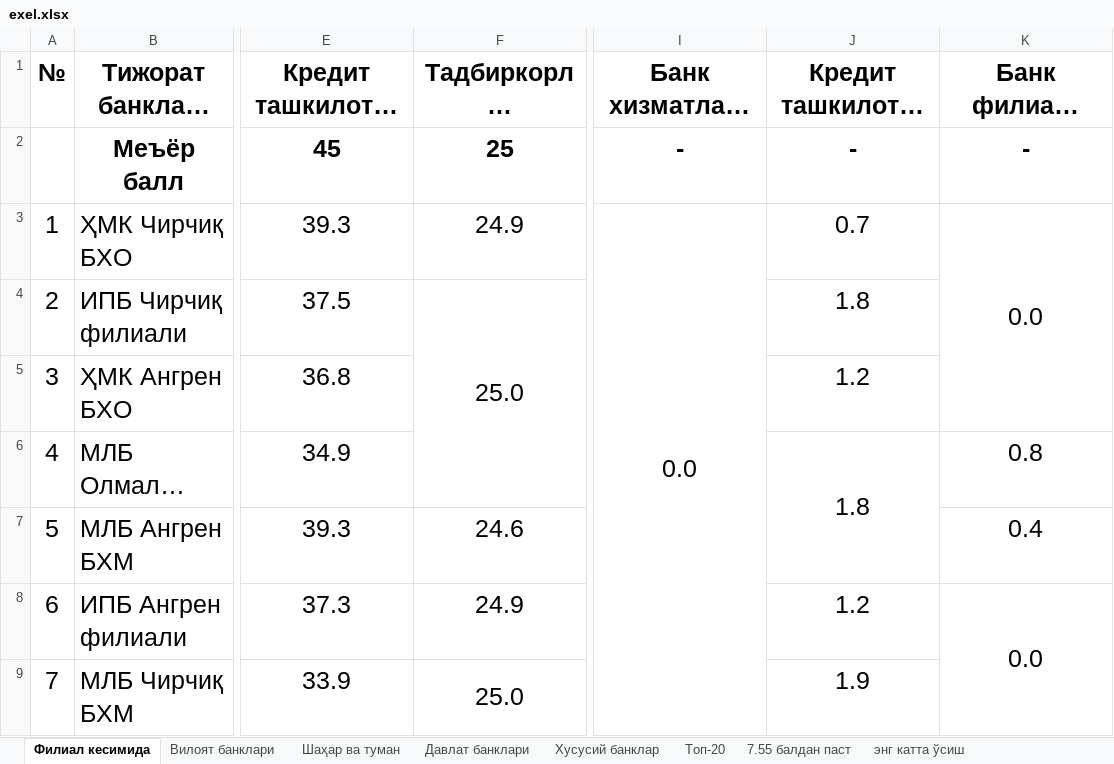
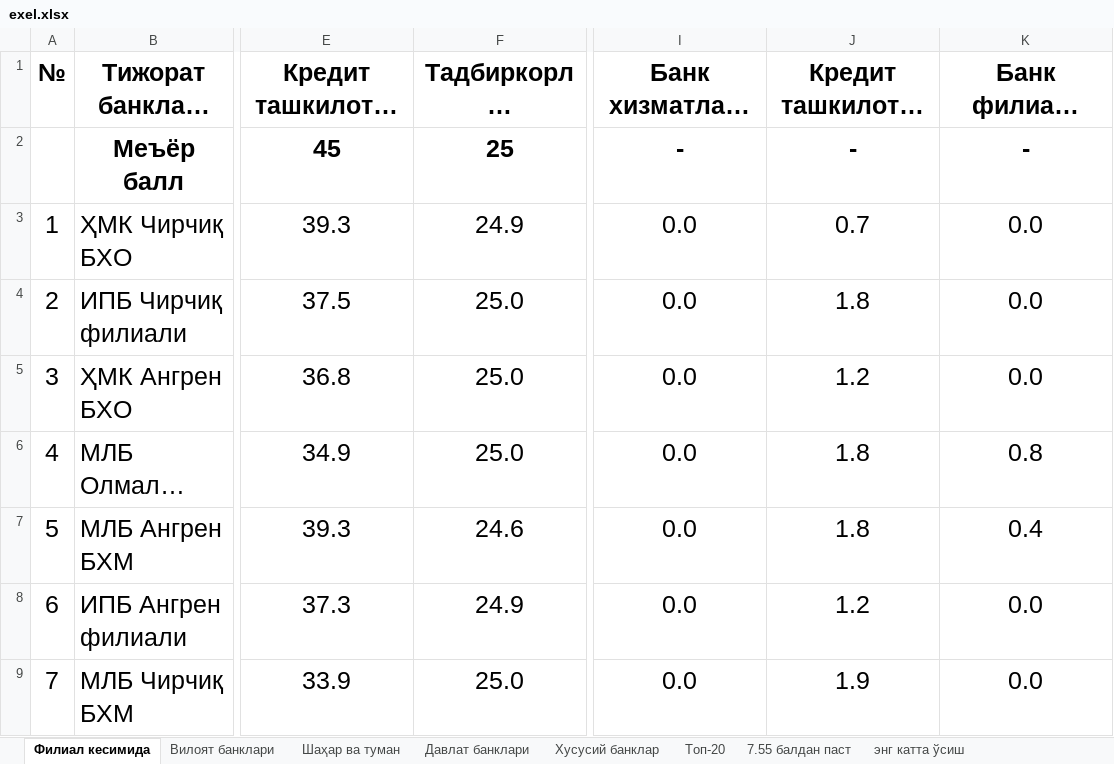
Before and after one commit to Abdulloh0109/replit, an Excel workbook: client/src/assets/exel.xlsx, sheet Филиал кесимида, drawn as a sheet; only a part is shown, gaps mark what is left out; long unchanged cells end in …; values as stored, in another font and other column widths than the file's, no borders; conditional formats not drawn; the diff covers the shown part only; the diff names each change by its address in the sheet, - before the commit and + after, or states it on an @@ line.

```diff
--- a/client/src/assets/exel.xlsx (sheet Филиал кесимида)
+++ b/client/src/assets/exel.xlsx (sheet Филиал кесимида)
-I3:I25 merged
-K3:K5 merged
-F4:F6 merged
-I4:I9: (empty)
+I4:I9: 0.0
-K4:K5: (empty)
+K4:K5: 0.0
-F5:F6: (empty)
+F5:F6: 25.0
-J6:J7 merged
-J7: (empty)
+J7: 1.8
-K8:K10 merged
-F9:F13 merged
-K9: (empty)
+K9: 0.0
```
Also changed, not shown: 116 edited cells and merged cells elsewhere in this sheet, sheet Давлат банклари, sheet Хусусий банклар, sheet Топ-20, sheet Вилоят банклари, sheet энг катта пасайиш, sheet энг катта ўсиш, 2 more sheets, 2 other files.
